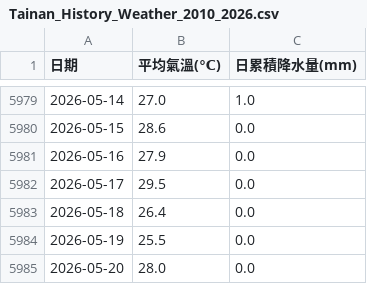
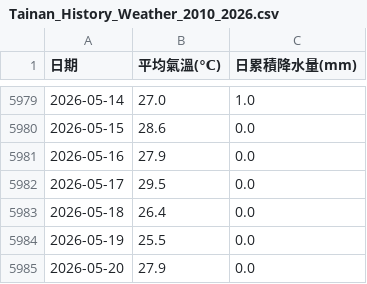
Before and after one commit to yuchen931107/Dengue, a CSV file: Tainan_History_Weather_2010_2026.csv, drawn as a sheet; only a part is shown, gaps mark what is left out.

```diff
--- a/Tainan_History_Weather_2010_2026.csv
+++ b/Tainan_History_Weather_2010_2026.csv
@@ -5984,2 +5984,2 @@
 2026-05-19,25.5,0.0
-2026-05-20,28.0,0.0
+2026-05-20,27.9,0.0
```
Also changed, not shown: 1 other file.
